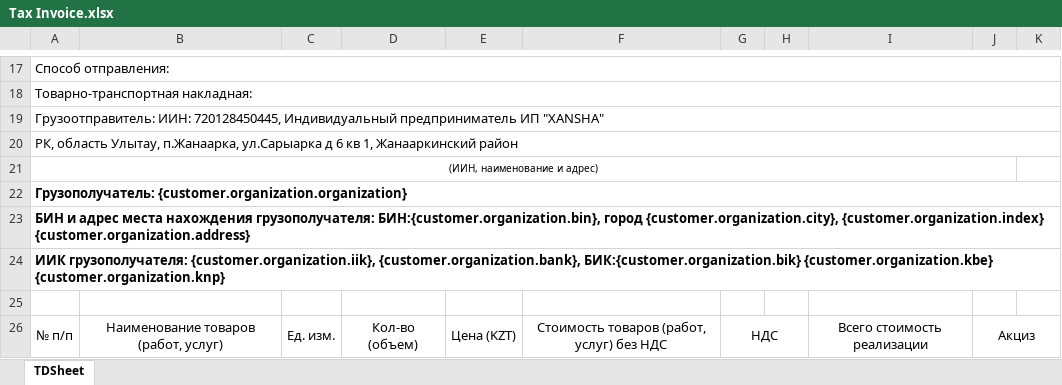
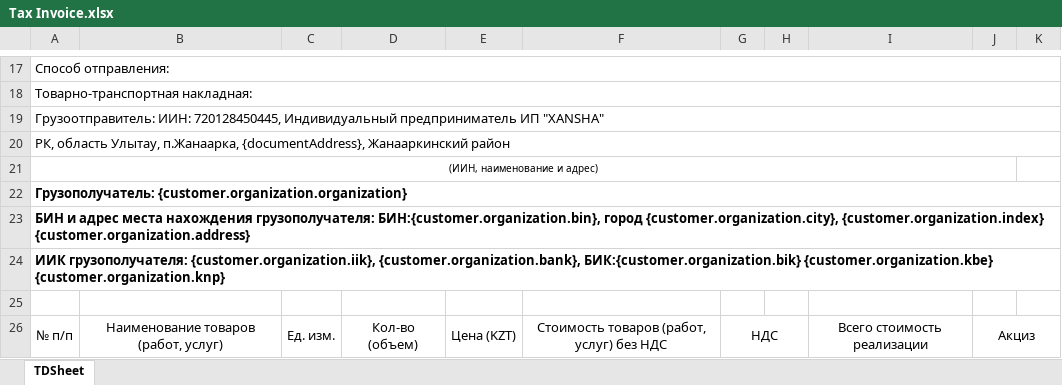
Before and after one commit to Zaccal/Docify, an Excel workbook: apps/excel-service/templates/XANSHA/Tax Invoice.xlsx, sheet TDSheet, drawn as a sheet; only a part is shown, gaps mark what is left out; values as stored, in another font and other column widths than the file's, no borders; charts and pictures not drawn; the diff names each change by its address in the sheet, - before the commit and + after, or states it on an @@ line.

Commit message:
🐛 fix: fixed tax-invoice template, document address was missing

```diff
--- a/apps/excel-service/templates/XANSHA/Tax Invoice.xlsx (sheet TDSheet)
+++ b/apps/excel-service/templates/XANSHA/Tax Invoice.xlsx (sheet TDSheet)
-A20: …Улытау, п.Жанаарка, ул.Сарыарка д 6 кв 1, Жанааркинский район
+A20: …Улытау, п.Жанаарка, {documentAddress}, Жанааркинский район
```
Also changed, not shown: charts or pictures.
